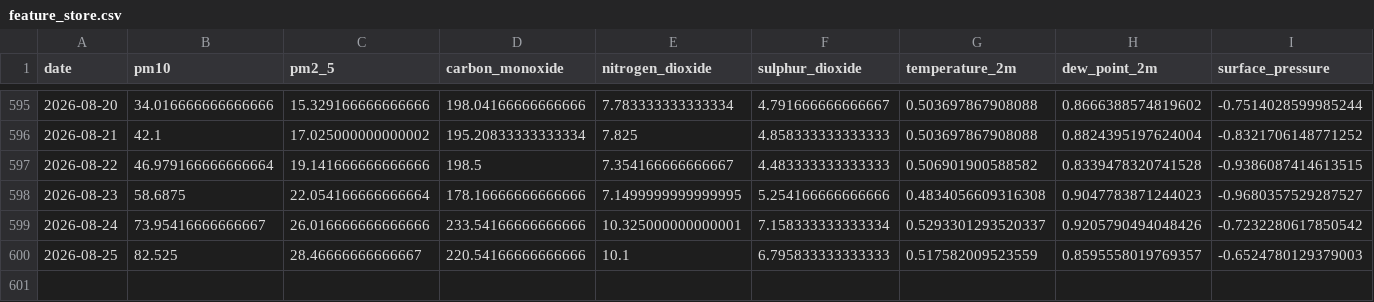
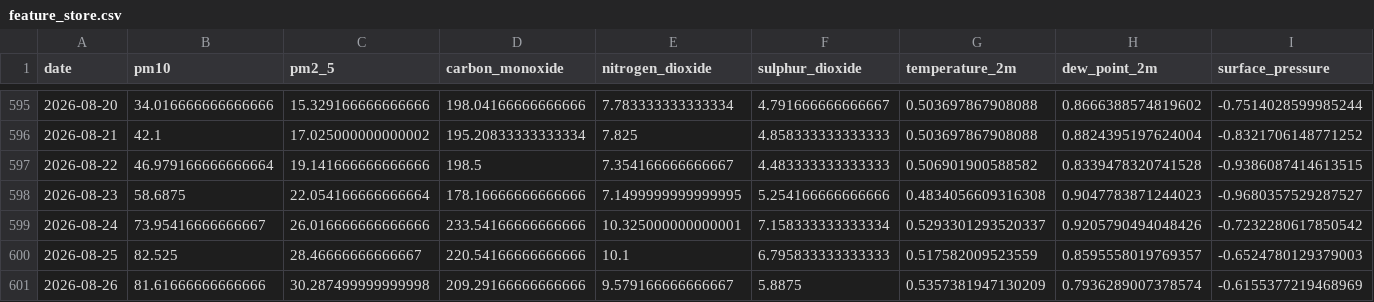
Before and after one commit to emaniftikharr/pm10_pm2.5, a CSV file: data/processed/feature_store.csv, drawn as a sheet; only a part is shown, gaps mark what is left out; rows hold the shown columns only; the diff names each change by its address in the sheet, - before the commit and + after, or states it on an @@ line.

```diff
--- a/data/processed/feature_store.csv
+++ b/data/processed/feature_store.csv
+row 601: 2026-08-26 | 81.61666666666666 | 30.287499999999998 | 209.29166666666666 | 9.579166666666667 | 5.8875 | 0.5357381947130209 | 0.7936289007378574 | -0.6155377219468969
```
Also changed, not shown: data/fetch_log.csv, data/pipeline_log.csv, 1 other file.
